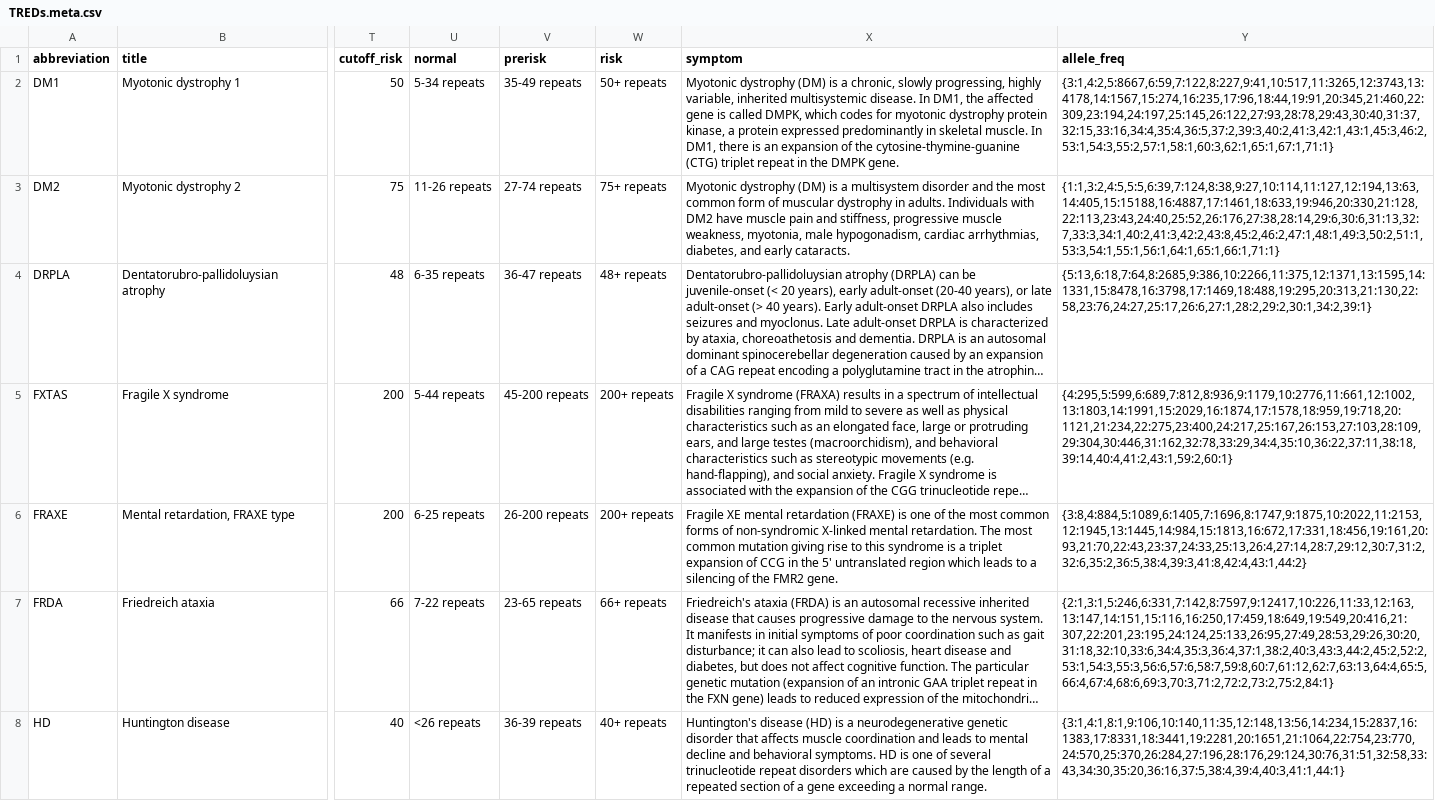
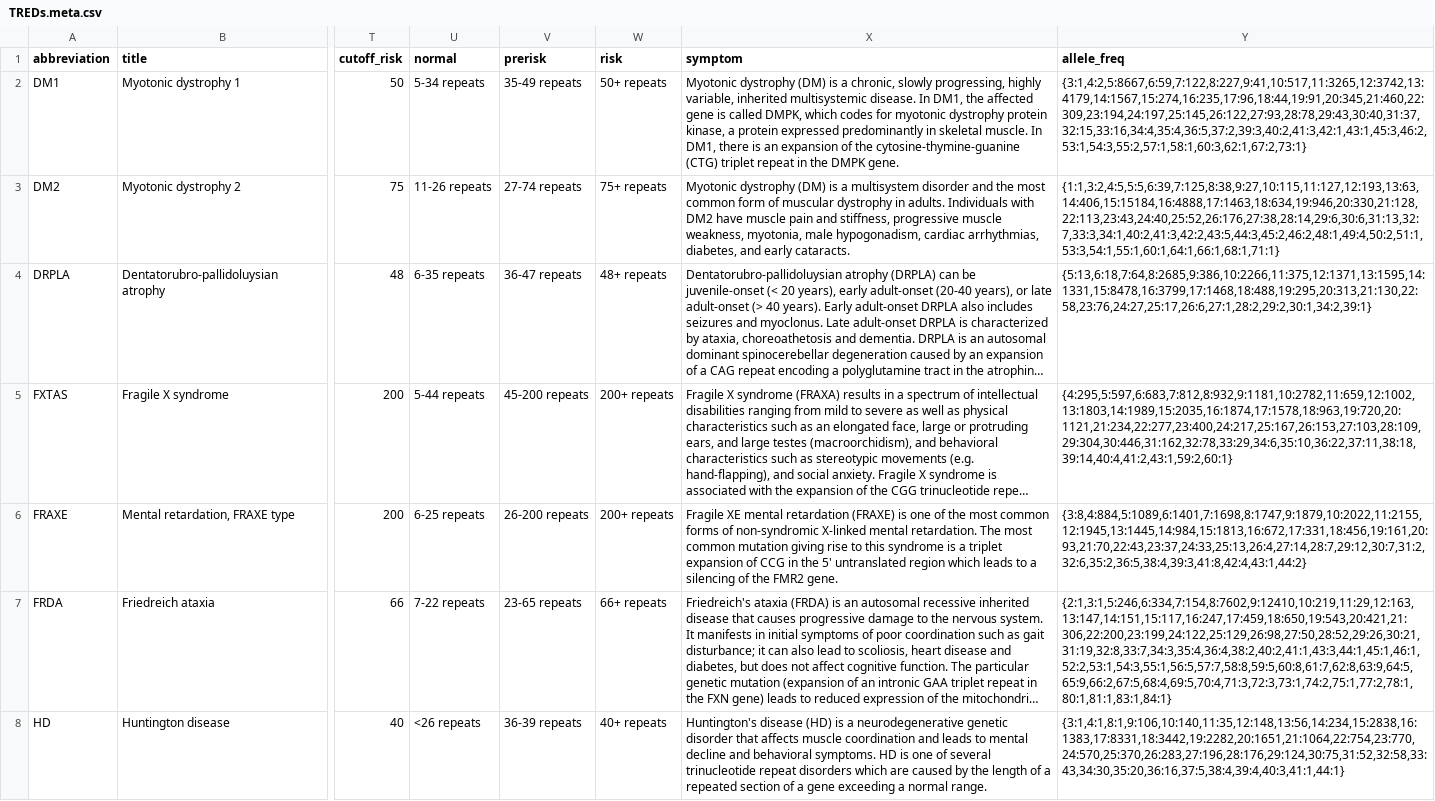
Before and after one commit to humanlongevity/tredparse, a CSV file: tredparse/data/TREDs.meta.csv, drawn as a sheet; only a part is shown, gaps mark what is left out; long unchanged cells end in …; the diff covers the shown part only; the diff names each change by its address in the sheet, - before the commit and + after, or states it on an @@ line.

Commit message:
[tredparse] Update allele_freq

```diff
--- a/tredparse/data/TREDs.meta.csv
+++ b/tredparse/data/TREDs.meta.csv
-Y2 (allele_freq): {3:1,4:2,5:8667,6:59,7:122,8:227,9:41,10:517,11:3265,12:3743,13:4178,14:1567,15:274,16:235,17:96,18:44,19:91,20:345,21:460,22:309,23:194,24:197,25:145,26:122,27:93,28:78,29:43,30:40,31:37,32:15,33:16,34:4,35:4,36:5,37:2,39:3,40:2,41:3,42:1,43:1,45:3,46:2,53:1,54:3,55:2,57:1,58:1,60:3,62:1,65:1,67:1,71:1}
+Y2 (allele_freq): {3:1,4:2,5:8667,6:59,7:122,8:227,9:41,10:517,11:3265,12:3742,13:4179,14:1567,15:274,16:235,17:96,18:44,19:91,20:345,21:460,22:309,23:194,24:197,25:145,26:122,27:93,28:78,29:43,30:40,31:37,32:15,33:16,34:4,35:4,36:5,37:2,39:3,40:2,41:3,42:1,43:1,45:3,46:2,53:1,54:3,55:2,57:1,58:1,60:3,62:1,67:2,73:1}
-Y3 (allele_freq): {1:1,3:2,4:5,5:5,6:39,7:124,8:38,9:27,10:114,11:127,12:194,13:63,14:405,15:15188,16:4887,17:1461,18:633,19:946,20:330,21:128,22:113,23:43,24:40,25:52,26:176,27:38,28:14,29:6,30:6,31:13,32:7,33:3,34:1,40:2,41:3,42:2,43:8,45:2,46:2,47:1,48:1,49:3,50:2,51:1,53:3,54:1,55:1,56:1,64:1,65:1,66:1,71:1}
+Y3 (allele_freq): {1:1,3:2,4:5,5:5,6:39,7:125,8:38,9:27,10:115,11:127,12:193,13:63,14:406,15:15184,16:4888,17:1463,18:634,19:946,20:330,21:128,22:113,23:43,24:40,25:52,26:176,27:38,28:14,29:6,30:6,31:13,32:7,33:3,34:1,40:2,41:3,42:2,43:5,44:3,45:2,46:2,48:1,49:4,50:2,51:1,53:3,54:1,55:1,60:1,64:1,66:1,68:1,71:1}
-Y4 (allele_freq): {5:13,6:18,7:64,8:2685,9:386,10:2266,11:375,12:1371,13:1595,14:1331,15:8478,16:3798,17:1469,18:488,19:295,20:313,21:130,22:58,23:76,24:27,25:17,26:6,27:1,28:2,29:2,30:1,34:2,39:1}
+Y4 (allele_freq): {5:13,6:18,7:64,8:2685,9:386,10:2266,11:375,12:1371,13:1595,14:1331,15:8478,16:3799,17:1468,18:488,19:295,20:313,21:130,22:58,23:76,24:27,25:17,26:6,27:1,28:2,29:2,30:1,34:2,39:1}
-Y5 (allele_freq): {4:295,5:599,6:689,7:812,8:936,9:1179,10:2776,11:661,12:1002,13:1803,14:1991,15:2029,16:1874,17:1578,18:959,19:718,20:1121,21:234,22:275,23:400,24:217,25:167,26:153,27:103,28:109,29:304,30:446,31:162,32:78,33:29,34:4,35:10,36:22,37:11,38:18,39:14,40:4,41:2,43:1,59:2,60:1}
+Y5 (allele_freq): {4:295,5:597,6:683,7:812,8:932,9:1181,10:2782,11:659,12:1002,13:1803,14:1989,15:2035,16:1874,17:1578,18:963,19:720,20:1121,21:234,22:277,23:400,24:217,25:167,26:153,27:103,28:109,29:304,30:446,31:162,32:78,33:29,34:6,35:10,36:22,37:11,38:18,39:14,40:4,41:2,43:1,59:2,60:1}
-Y6 (allele_freq): {3:8,4:884,5:1089,6:1405,7:1696,8:1747,9:1875,10:2022,11:2153,12:1945,13:1445,14:984,15:1813,16:672,17:331,18:456,19:161,20:93,21:70,22:43,23:37,24:33,25:13,26:4,27:14,28:7,29:12,30:7,31:2,32:6,35:2,36:5,38:4,39:3,41:8,42:4,43:1,44:2}
+Y6 (allele_freq): {3:8,4:884,5:1089,6:1401,7:1698,8:1747,9:1879,10:2022,11:2155,12:1945,13:1445,14:984,15:1813,16:672,17:331,18:456,19:161,20:93,21:70,22:43,23:37,24:33,25:13,26:4,27:14,28:7,29:12,30:7,31:2,32:6,35:2,36:5,38:4,39:3,41:8,42:4,43:1,44:2}
-Y7 (allele_freq): {2:1,3:1,5:246,6:331,7:142,8:7597,9:12417,10:226,11:33,12:163,13:147,14:151,15:116,16:250,17:459,18:649,19:549,20:416,21:307,22:201,23:195,24:124,25:133,26:95,27:49,28:53,29:26,30:20,31:18,32:10,33:6,34:4,35:3,36:4,37:1,38:2,40:3,43:3,44:2,45:2,52:2,53:1,54:3,55:3,56:6,57:6,58:7,59:8,60:7,61:12,62:7,63:13,64:4,65:5,66:4,67:4,68:6,69:3,70:3,71:2,72:2,73:2,75:2,84:1}
+Y7 (allele_freq): {2:1,3:1,5:246,6:334,7:154,8:7602,9:12410,10:219,11:29,12:163,13:147,14:151,15:117,16:247,17:459,18:650,19:543,20:421,21:306,22:200,23:199,24:122,25:129,26:98,27:50,28:52,29:26,30:21,31:19,32:8,33:7,34:3,35:4,36:4,38:2,40:2,41:1,43:3,44:1,45:1,46:1,52:2,53:1,54:3,55:1,56:5,57:7,58:8,59:5,60:8,61:7,62:8,63:9,64:5,65:9,66:2,67:5,68:4,69:5,70:4,71:3,72:3,73:1,74:2,75:1,77:2,78:1,80:1,81:1,83:1,84:1}
-Y8 (allele_freq): {3:1,4:1,8:1,9:106,10:140,11:35,12:148,13:56,14:234,15:2837,16:1383,17:8331,18:3441,19:2281,20:1651,21:1064,22:754,23:770,24:570,25:370,26:284,27:196,28:176,29:124,30:76,31:51,32:58,33:43,34:30,35:20,36:16,37:5,38:4,39:4,40:3,41:1,44:1}
+Y8 (allele_freq): {3:1,4:1,8:1,9:106,10:140,11:35,12:148,13:56,14:234,15:2838,16:1383,17:8331,18:3442,19:2282,20:1651,21:1064,22:754,23:770,24:570,25:370,26:283,27:196,28:176,29:124,30:75,31:52,32:58,33:43,34:30,35:20,36:16,37:5,38:4,39:4,40:3,41:1,44:1}
```
Also changed, not shown: 21 edited cells elsewhere in this file, 1 other file.
